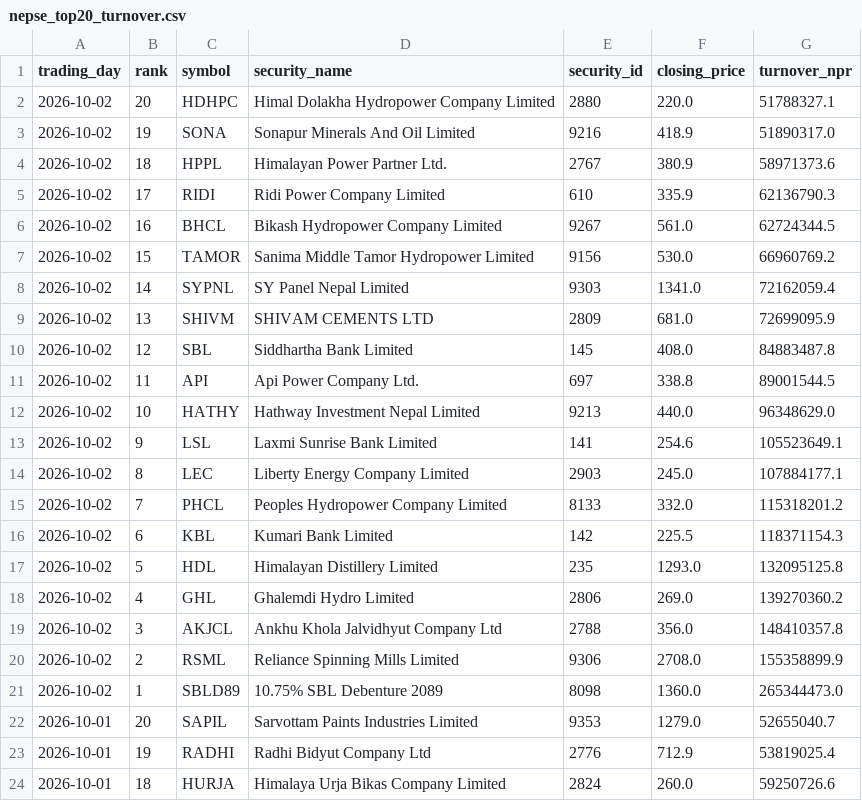
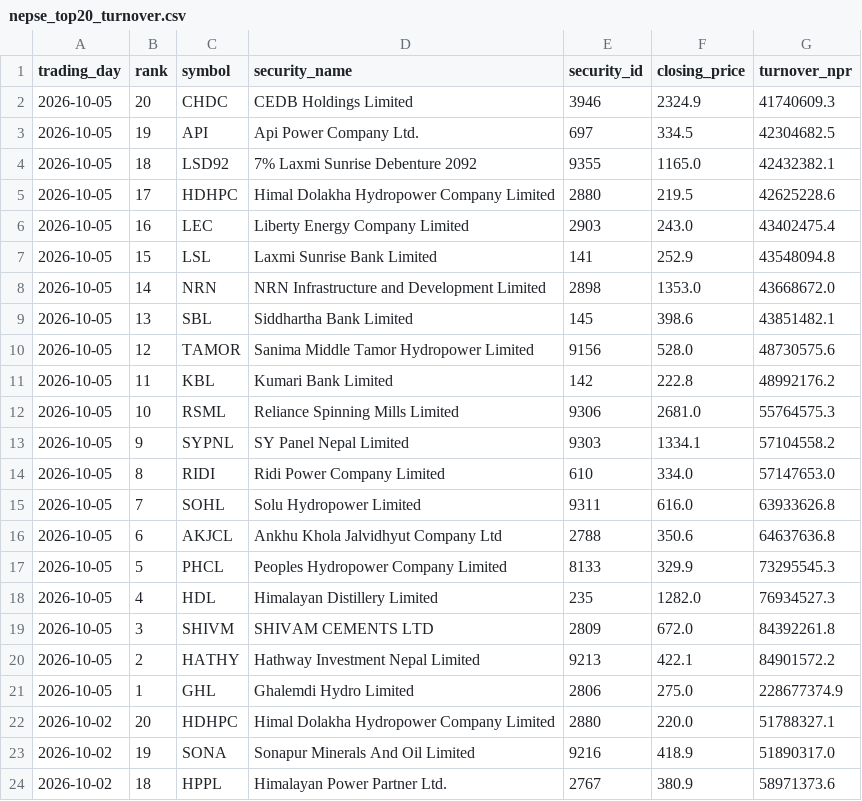
Before and after one commit to h0miez4evr/Nepse_automation, a CSV file: nepse_data/nepse_top20_turnover.csv, drawn as a sheet; only a part is shown; the shorter side is filled out with more unchanged rows.

```diff
--- a/nepse_data/nepse_top20_turnover.csv
+++ b/nepse_data/nepse_top20_turnover.csv
@@ -1,2 +1,22 @@
 trading_day,rank,symbol,security_name,security_id,closing_price,turnover_npr
+2026-10-05,20,CHDC,CEDB Holdings Limited,3946,2324.9,41740609.3
+2026-10-05,19,API,Api Power Company Ltd.,697,334.5,42304682.5
+2026-10-05,18,LSD92,7% Laxmi Sunrise Debenture 2092,9355,1165.0,42432382.1
+2026-10-05,17,HDHPC,Himal Dolakha Hydropower Company Limited,2880,219.5,42625228.6
+2026-10-05,16,LEC,Liberty Energy Company Limited,2903,243.0,43402475.4
+2026-10-05,15,LSL,Laxmi Sunrise Bank Limited,141,252.9,43548094.8
+2026-10-05,14,NRN,NRN Infrastructure and Development Limited,2898,1353.0,43668672.0
+2026-10-05,13,SBL,Siddhartha Bank Limited,145,398.6,43851482.1
+2026-10-05,12,TAMOR,Sanima Middle Tamor Hydropower Limited,9156,528.0,48730575.6
+2026-10-05,11,KBL,Kumari Bank Limited,142,222.8,48992176.2
+2026-10-05,10,RSML,Reliance Spinning Mills Limited,9306,2681.0,55764575.3
+2026-10-05,9,SYPNL,SY Panel Nepal Limited,9303,1334.1,57104558.2
+2026-10-05,8,RIDI,Ridi Power Company Limited,610,334.0,57147653.0
+2026-10-05,7,SOHL,Solu Hydropower Limited,9311,616.0,63933626.8
+2026-10-05,6,AKJCL,Ankhu Khola Jalvidhyut Company Ltd,2788,350.6,64637636.8
+2026-10-05,5,PHCL,Peoples Hydropower Company Limited,8133,329.9,73295545.3
+2026-10-05,4,HDL,Himalayan Distillery Limited,235,1282.0,76934527.3
+2026-10-05,3,SHIVM,SHIVAM CEMENTS LTD,2809,672.0,84392261.8
+2026-10-05,2,HATHY,Hathway Investment Nepal Limited,9213,422.1,84901572.2
+2026-10-05,1,GHL,Ghalemdi Hydro Limited,2806,275.0,228677374.9
 2026-10-02,20,HDHPC,Himal Dolakha Hydropower Company Limited,2880,220.0,51788327.1
```
Also changed, not shown: nepse_data/nepse_top20_gainers.csv, nepse_data/nepse_top20_relative_strength.csv, 2 other files.
